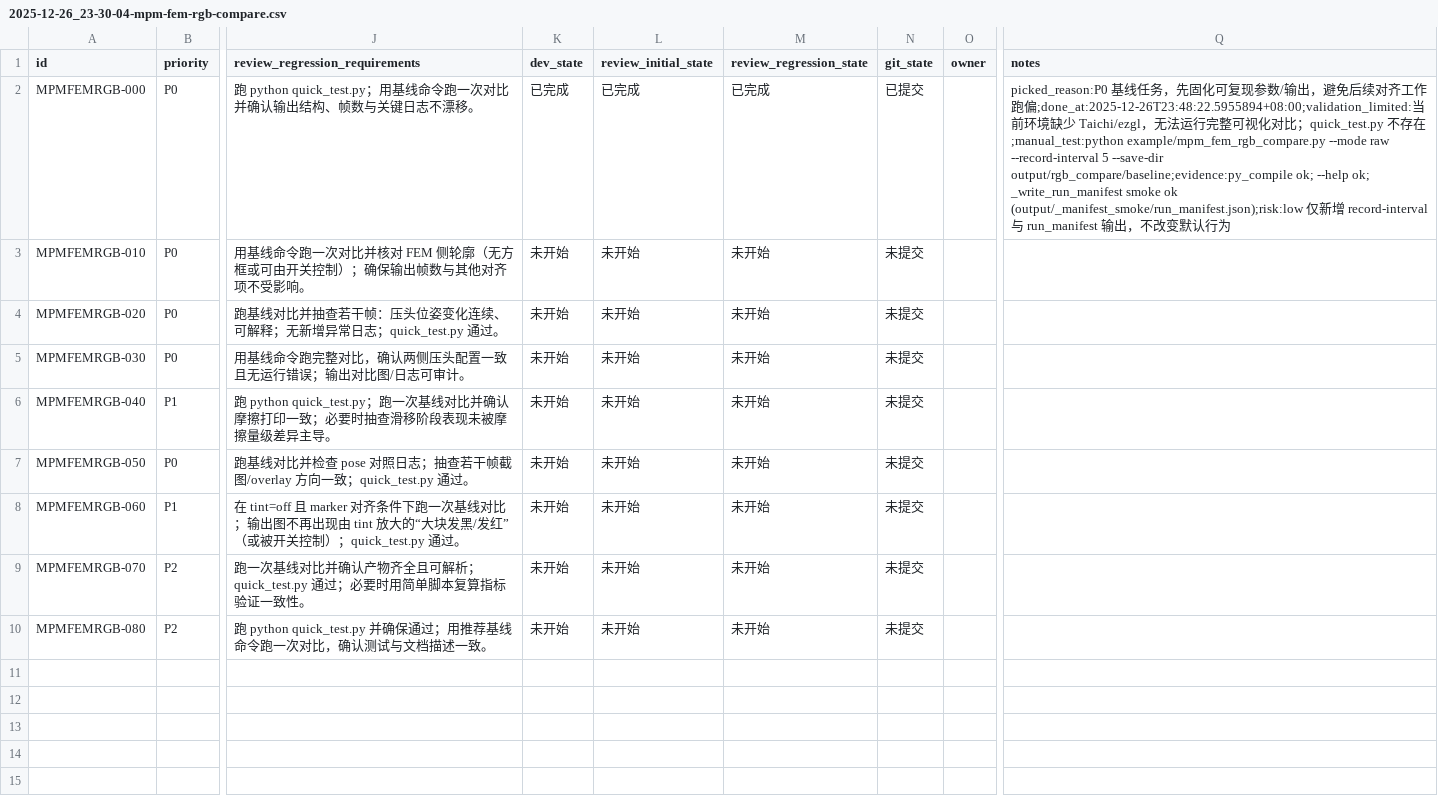
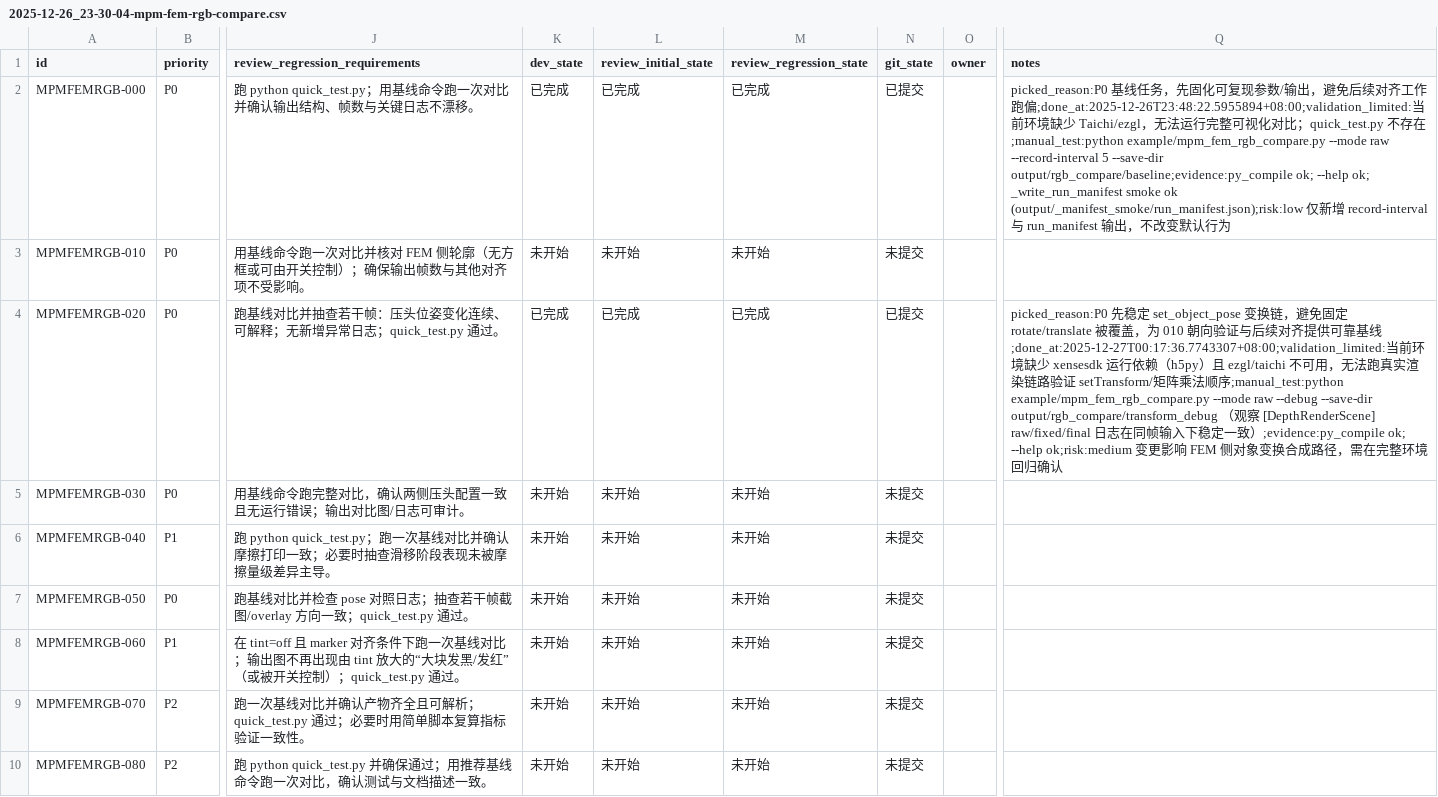
Before and after one commit to pris0n-jpg/xenmpm, a CSV file: issues/2025-12-26_23-30-04-mpm-fem-rgb-compare.csv, drawn as a sheet; only a part is shown, gaps mark what is left out; the diff names each change by its address in the sheet, - before the commit and + after, or states it on an @@ line.

Commit message:
[MPMFEMRGB-020] 稳定 DepthRenderScene 变换链（避免覆盖）

```diff
--- a/issues/2025-12-26_23-30-04-mpm-fem-rgb-compare.csv
+++ b/issues/2025-12-26_23-30-04-mpm-fem-rgb-compare.csv
-K4 (dev_state): 未开始
+K4 (dev_state): 已完成
-L4 (review_initial_state): 未开始
+L4 (review_initial_state): 已完成
-M4 (review_regression_state): 未开始
+M4 (review_regression_state): 已完成
-N4 (git_state): 未提交
+N4 (git_state): 已提交
-Q4 (notes): (empty)
+Q4 (notes): picked_reason:P0 先稳定 set_object_pose 变换链，避免固定 rotate/translate 被覆盖，为 010 朝向验证与后续对齐提供可靠基线;done_at:2025-12-27T00:17:36.7743307+08:00;validation_limited:当前环境缺少 xensesdk 运行依赖（h5py）且 ezgl/taichi 不可用，无法跑真实渲染链路验证 setTransform/矩阵乘法顺序;manual_test:python example/mpm_fem_rgb_compare.py --mode raw --debug --save-dir output/rgb_compare/transform_debug （观察 [DepthRenderScene] raw/fixed/final 日志在同帧输入下稳定一致）;evidence:py_compile ok; --help ok;risk:medium 变更影响 FEM 侧对象变换合成路径，需在完整环境回归确认
```
Also changed, not shown: 1 other file.
